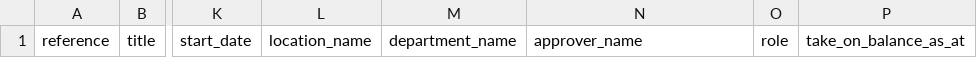
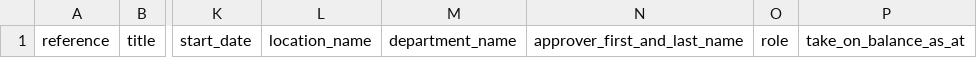
Before and after one commit to virtualstaticvoid/human_faktor, a CSV file: public/bulk_upload_template.csv, drawn as a sheet; only a part is shown, gaps mark what is left out; the diff names each change by its address in the sheet, - before the commit and + after, or states it on an @@ line.

Commit message:
changed approver field name

```diff
--- a/public/bulk_upload_template.csv
+++ b/public/bulk_upload_template.csv
-N1: approver_name
+N1: approver_first_and_last_name
```
Also changed, not shown: 5 other files.
